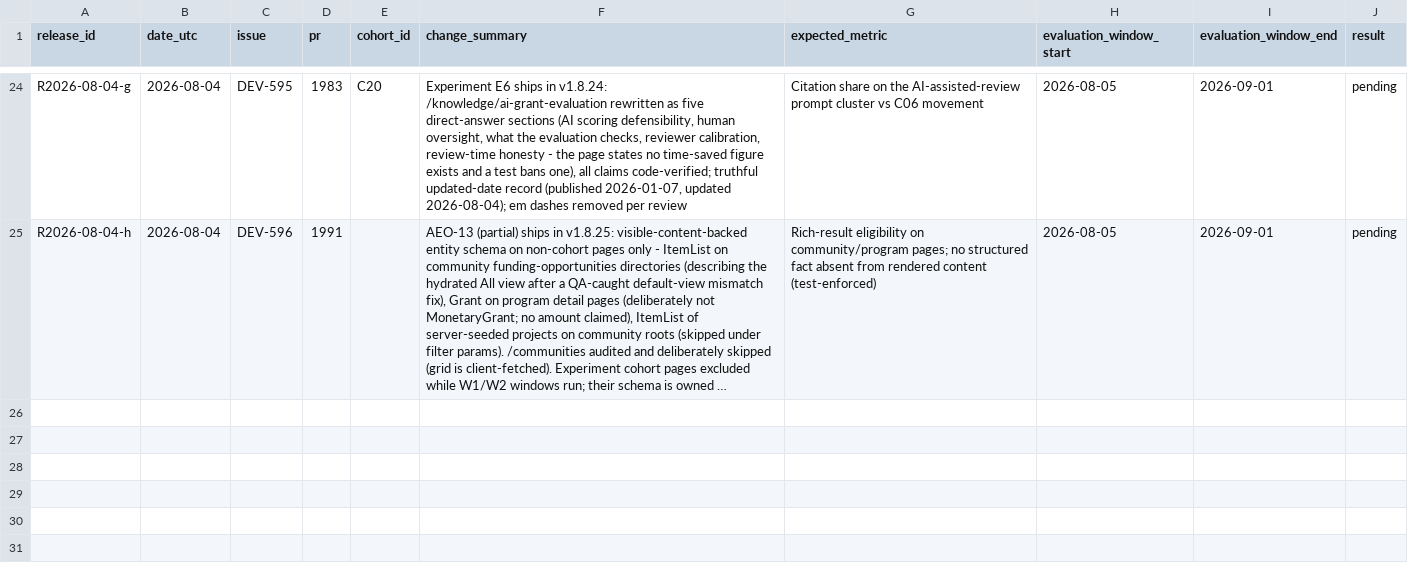
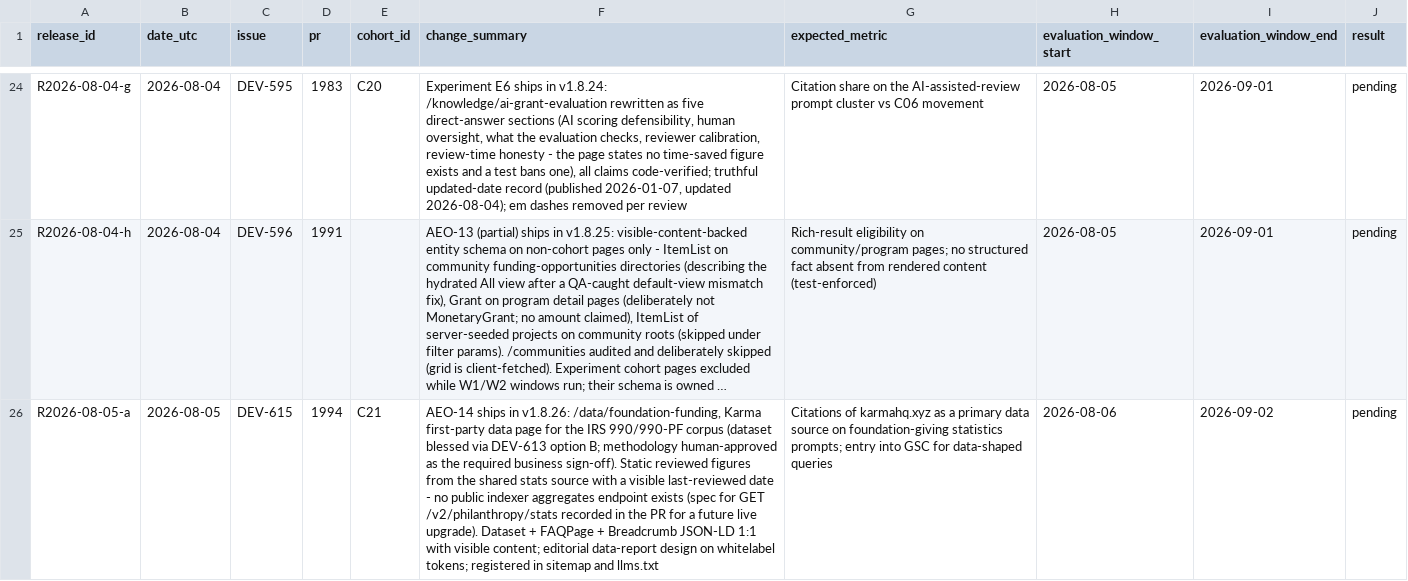
Before and after one commit to show-karma/gap-app-v2, a CSV file: artifacts/aeo-measurement/releases.csv, drawn as a sheet; only a part is shown, gaps mark what is left out; long unchanged cells end in …; the diff names each change by its address in the sheet, - before the commit and + after, or states it on an @@ line.

Commit message:
docs(aeo): record the v1.8.26 ship row and cohort for the foundation-funding data page

```diff
--- a/artifacts/aeo-measurement/releases.csv
+++ b/artifacts/aeo-measurement/releases.csv
+row 26: R2026-08-05-a | 2026-08-05 | DEV-615 | 1994 | C21 | AEO-14 ships in v1.8.26: /data/foundation-funding, Karma first-party data page for the IRS 990/990-PF corpus (dataset blessed via DEV-613 option B; methodology human-approved as the required business sign-off). Static reviewed figures from the shared stats source with a visible last-reviewed date - no public indexer aggregates endpoint exists (spec for GET /v2/philanthropy/stats recorded in the PR for a future live upgrade). Dataset + FAQPage + Breadcrumb JSON-LD 1:1 with visible content; editorial data-report design on whitelabel tokens; registered in sitemap and llms.txt | Citations of karmahq.xyz as a primary data source on foundation-giving statistics prompts; entry into GSC for data-shaped queries | 2026-08-06 | 2026-09-02 | pending
```
Also changed, not shown: artifacts/aeo-measurement/url-cohorts.csv.
